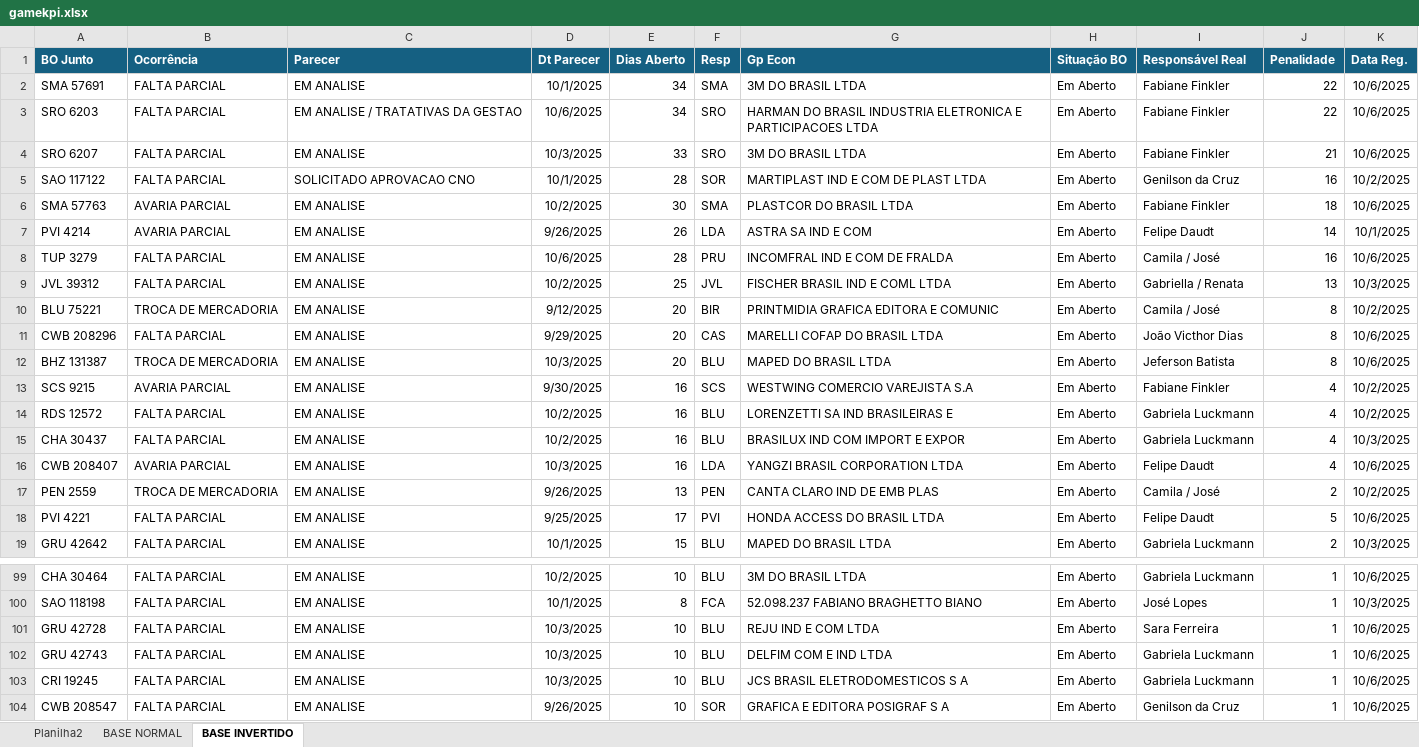
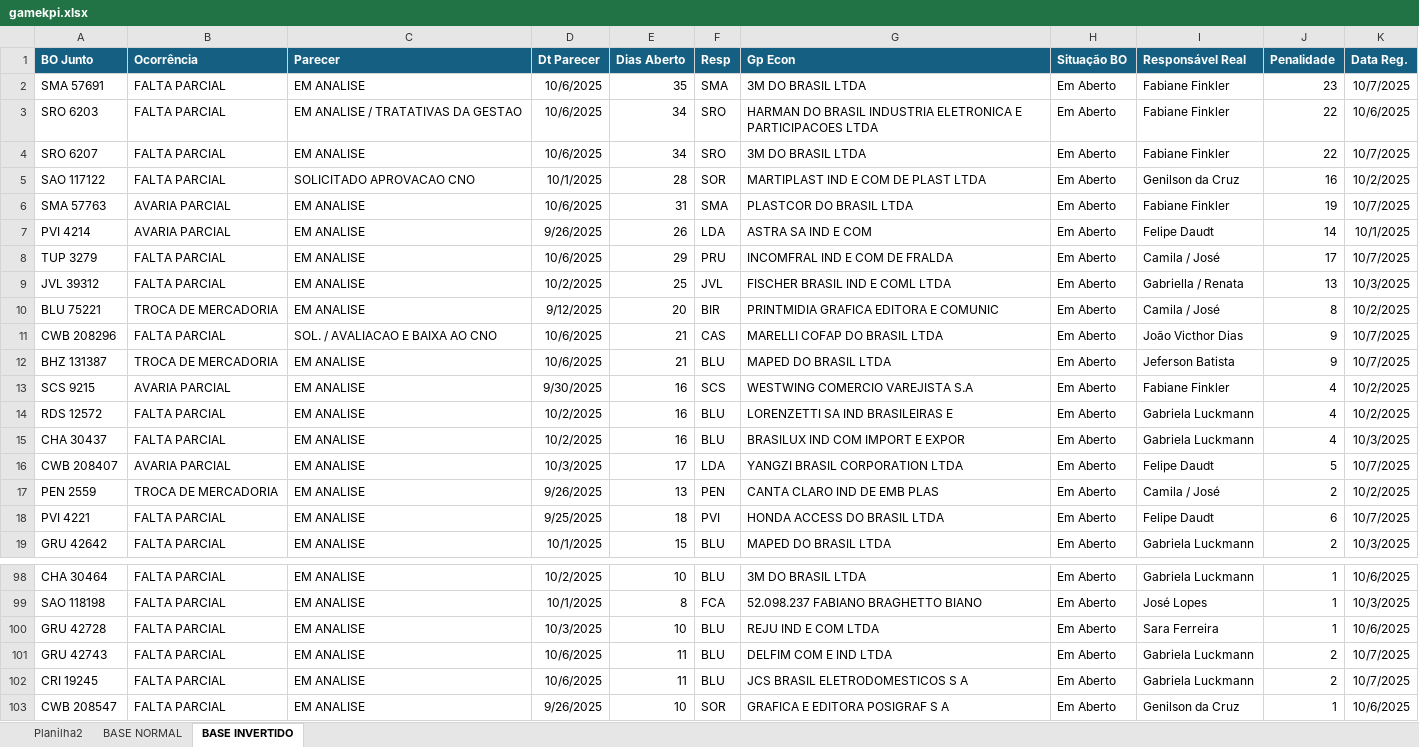
Before and after one commit to gamebos-collab/desafiodeexcelencia, an Excel workbook: public/gamekpi.xlsx, sheet BASE INVERTIDO, drawn as a sheet; only a part is shown, gaps mark what is left out; values as stored, in another font and other column widths than the file's, no borders; addresses are those after the commit; the diff covers the shown part only; the diff names each change by its address in the sheet, - before the commit and + after, or states it on an @@ line.

```diff
--- a/public/gamekpi.xlsx (sheet BASE INVERTIDO)
+++ b/public/gamekpi.xlsx (sheet BASE INVERTIDO)
-D2 (Dt Parecer): 10/1/2025
+D2 (Dt Parecer): 10/6/2025
-E2 (Dias Aberto): 34
+E2 (Dias Aberto): 35
-J2 (Penalidade): 22
+J2 (Penalidade): 23
-K2 (Data Reg.): 10/6/2025
+K2 (Data Reg.): 10/7/2025
-D4 (Dt Parecer): 10/3/2025
+D4 (Dt Parecer): 10/6/2025
-E4 (Dias Aberto): 33
+E4 (Dias Aberto): 34
-J4 (Penalidade): 21
+J4 (Penalidade): 22
-K4 (Data Reg.): 10/6/2025
+K4 (Data Reg.): 10/7/2025
-D6 (Dt Parecer): 10/2/2025
+D6 (Dt Parecer): 10/6/2025
-E6 (Dias Aberto): 30
+E6 (Dias Aberto): 31
-J6 (Penalidade): 18
+J6 (Penalidade): 19
-K6 (Data Reg.): 10/6/2025
+K6 (Data Reg.): 10/7/2025
-E8 (Dias Aberto): 28
+E8 (Dias Aberto): 29
-J8 (Penalidade): 16
+J8 (Penalidade): 17
-K8 (Data Reg.): 10/6/2025
+K8 (Data Reg.): 10/7/2025
-C11 (Parecer): EM ANALISE
+C11 (Parecer): SOL. / AVALIACAO E BAIXA AO CNO
-D11 (Dt Parecer): 9/29/2025
+D11 (Dt Parecer): 10/6/2025
-E11:E12 (Dias Aberto): 20
+E11:E12 (Dias Aberto): 21
-J11:J12 (Penalidade): 8
+J11:J12 (Penalidade): 9
-K11:K12 (Data Reg.): 10/6/2025
+K11:K12 (Data Reg.): 10/7/2025
-D12 (Dt Parecer): 10/3/2025
+D12 (Dt Parecer): 10/6/2025
-E16 (Dias Aberto): 16
+E16 (Dias Aberto): 17
-J16 (Penalidade): 4
+J16 (Penalidade): 5
-K16 (Data Reg.): 10/6/2025
+K16 (Data Reg.): 10/7/2025
-E18 (Dias Aberto): 17
+E18 (Dias Aberto): 18
-J18 (Penalidade): 5
+J18 (Penalidade): 6
-K18 (Data Reg.): 10/6/2025
+K18 (Data Reg.): 10/7/2025
-D101:D102 (Dt Parecer): 10/3/2025
+D101:D102 (Dt Parecer): 10/6/2025
-E101:E102 (Dias Aberto): 10
+E101:E102 (Dias Aberto): 11
-J101:J102 (Penalidade): 1
+J101:J102 (Penalidade): 2
-K101:K102 (Data Reg.): 10/6/2025
+K101:K102 (Data Reg.): 10/7/2025
```
Also changed, not shown: 1 removed row and 56 edited cells elsewhere in this sheet, sheet BASE NORMAL, sheet Planilha2, formulas that keep their value, 2 other files.
